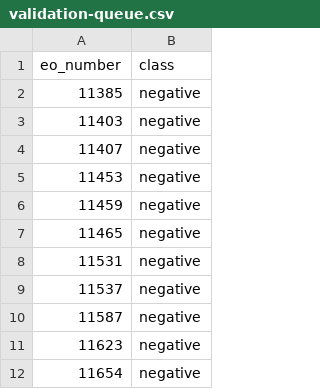
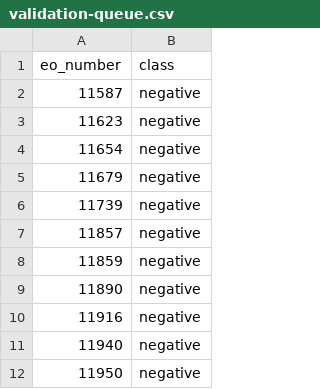
Before and after one commit to The-Statecraft-Blueprint/eo-structural-weight, a CSV file: validation-queue.csv, drawn as a sheet; only a part is shown; the shorter side is filled out with more unchanged rows.

```diff
--- a/validation-queue.csv
+++ b/validation-queue.csv
@@ -1,10 +1,2 @@
 eo_number,class
-11385,negative
-11403,negative
-11407,negative
-11453,negative
-11459,negative
-11465,negative
-11531,negative
-11537,negative
 11587,negative
```
Also changed, not shown: 10 other files.
